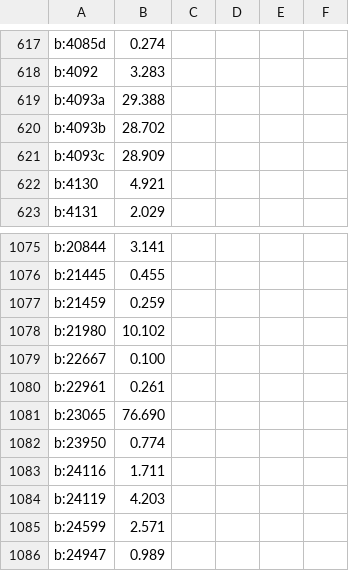
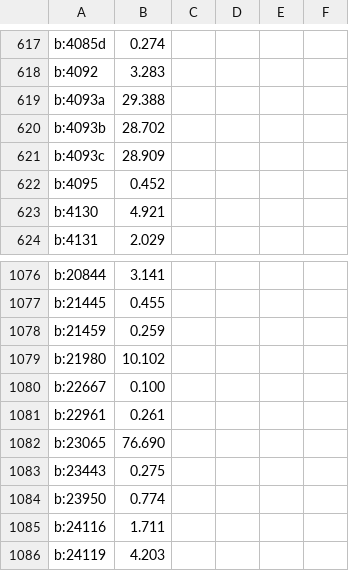
Before and after one commit to Dornbi/brickmesh, a CSV file: work/src/model/weights-ldraw.csv, drawn as a sheet; only a part is shown, gaps mark what is left out; the shorter side is filled out with more unchanged rows; the diff names each change by its address in the sheet, - before the commit and + after, or states it on an @@ line.

```diff
--- a/work/src/model/weights-ldraw.csv
+++ b/work/src/model/weights-ldraw.csv
+row 622: b:4095 | 0.452
+row 1083: b:23443 | 0.275
```
Also changed, not shown: 2 other files.
